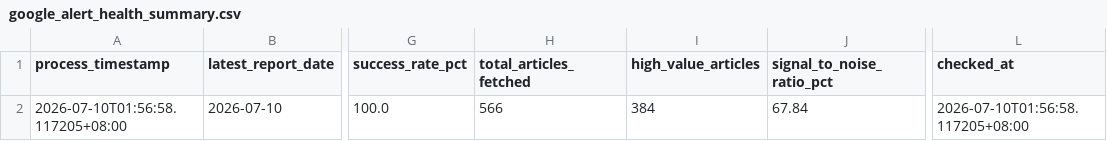
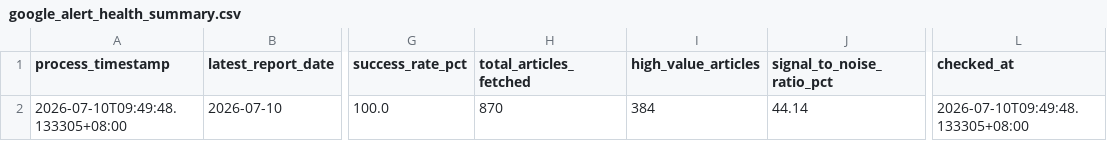
Before and after one commit to wenchiehlee-money/GoogleAlertManager, a CSV file: data/reports/google_alert_health_summary.csv, drawn as a sheet; only a part is shown, gaps mark what is left out; the diff names each change by its address in the sheet, - before the commit and + after, or states it on an @@ line.

```diff
--- a/data/reports/google_alert_health_summary.csv
+++ b/data/reports/google_alert_health_summary.csv
-A2 (process_timestamp): 2026-07-10T01:56:58.117205+08:00
+A2 (process_timestamp): 2026-07-10T09:49:48.133305+08:00
-H2 (total_articles_fetched): 566
+H2 (total_articles_fetched): 870
-J2 (signal_to_noise_ratio_pct): 67.84
+J2 (signal_to_noise_ratio_pct): 44.14
-L2 (checked_at): 2026-07-10T01:56:58.117205+08:00
+L2 (checked_at): 2026-07-10T09:49:48.133305+08:00
```
Also changed, not shown: 1 other file.
